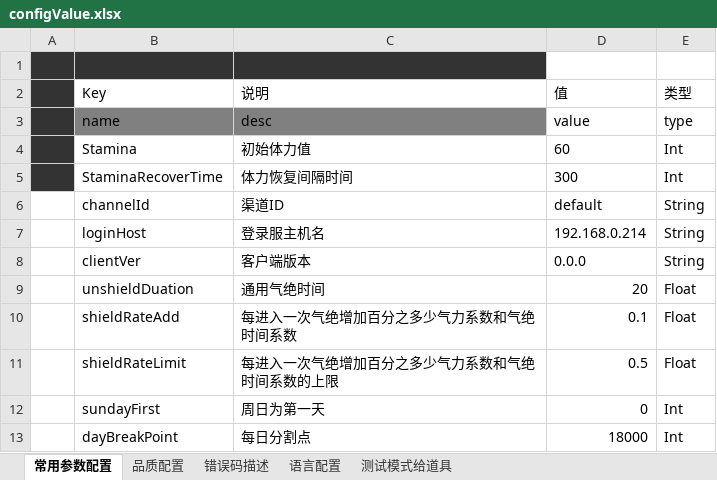
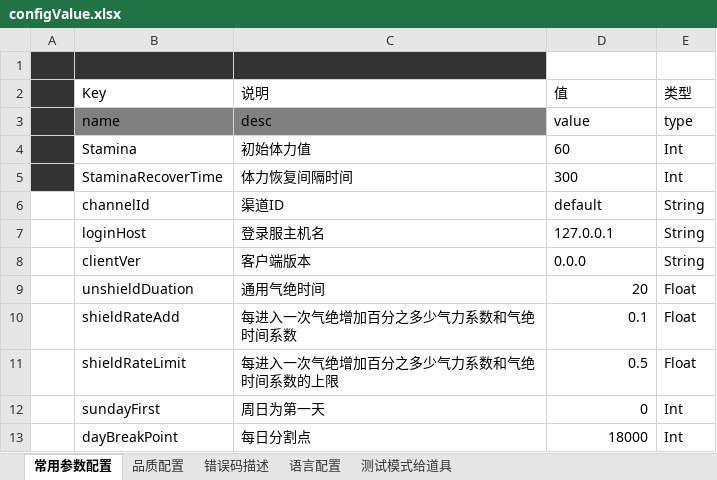
Before and after one commit to dongzhiqiang/TanksBattle, an Excel workbook: Doc/配置表/配置表/configValue.xlsx, sheet 常用参数配置, drawn as a sheet; only a part is shown; values as stored, in another font and other column widths than the file's, no borders; the diff names each change by its address in the sheet, - before the commit and + after, or states it on an @@ line.

```diff
--- a/Doc/配置表/配置表/configValue.xlsx (sheet 常用参数配置)
+++ b/Doc/配置表/配置表/configValue.xlsx (sheet 常用参数配置)
-D7 (值): 192.168.0.214
+D7 (值): 127.0.0.1
```
Also changed, not shown: Doc/配置表/配置表/task.xlsx, 7 other files.
